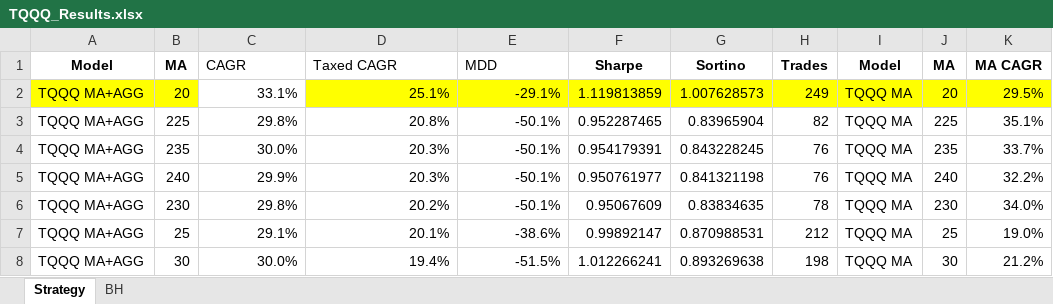
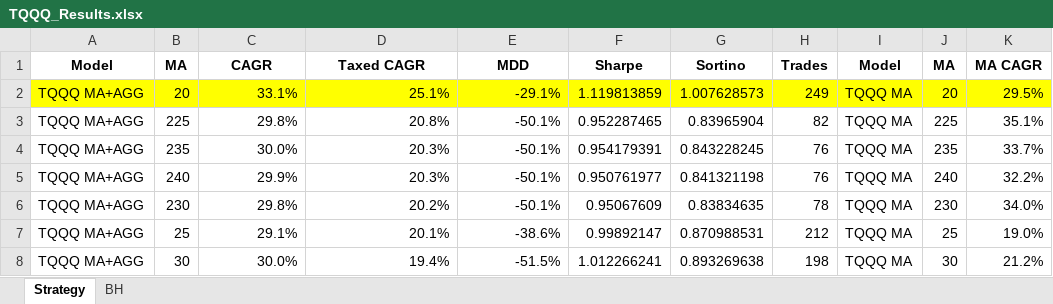
Before and after one commit to zalankr/git_folder, an Excel workbook: TQQQ_MA/TQQQ_Results.xlsx, sheet Strategy, drawn as a sheet; only a part is shown; values as stored, in another font and other column widths than the file's, no borders; the diff names each change by its address in the sheet, - before the commit and + after, or states it on an @@ line.

Commit message:
new file:   TQQQ_MA/TQQQ_MA_AGG4m.xlsx 	modified:   "TQQQ_MA/TQQQ_MA_AGG4m\354\265\234\354\242\205.py" 	modified:   TQQQ_MA/TQQQ_Results.xlsx 	new file:   Trading/Binance_MA/Bybit_auto_trend.py 	new file:   Trading/Binance_MA/Upbit_auto_trend.py 	new file:   Trading/Binance_MA/binance_auto_rsi_10_4.py 	new file:   Trading/Binance_MA/binance_auto_trend.py 	new file:   Trading/Binance_MA/binance_auto_trend_10_2.py 	new file:   Trading/Upbit_MA/Upbit_auto_trend.py

```diff
--- a/TQQQ_MA/TQQQ_Results.xlsx (sheet Strategy)
+++ b/TQQQ_MA/TQQQ_Results.xlsx (sheet Strategy)
@@ C1:E1 bold: off → on, alignment: left → center @@
-C2 fill: none
+C2 fill: #FFFF00
```
Also changed, not shown: 8 other files.
